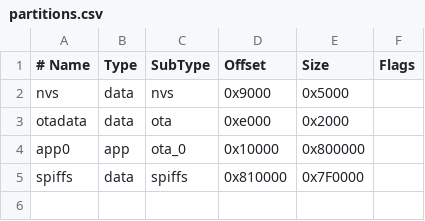
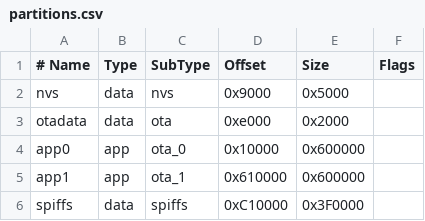
Before and after one commit to c0ngnh/esp32s3-epaper-3.97-crosspoint-port, a CSV file: partitions.csv, drawn as a sheet.

Commit message:
Fix SD firmware update with dual OTA banks and safer UX.
Add app0/app1 partition layout, flash inactive slot only, triple-OK confirm, wrapped success text, and bump to 1.3.1-WS397-RC.

```diff
--- a/partitions.csv
+++ b/partitions.csv
@@ -3,3 +3,4 @@ nvs,      data, nvs,     0x9000,  0x5000,
 otadata,  data, ota,     0xe000,  0x2000,
-app0,     app,  ota_0,   0x10000, 0x800000,
-spiffs,   data, spiffs,  0x810000,0x7F0000,
+app0,     app,  ota_0,   0x10000, 0x600000,
+app1,     app,  ota_1,   0x610000,0x600000,
+spiffs,   data, spiffs,  0xC10000,0x3F0000,
```
Also changed, not shown: 10 other files.
